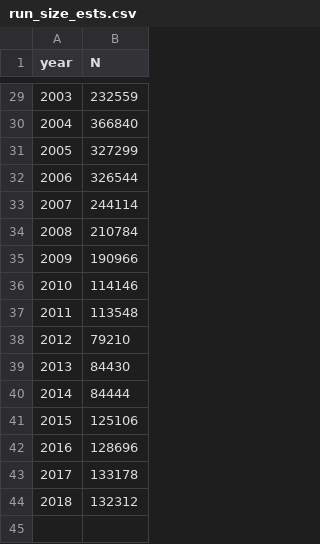
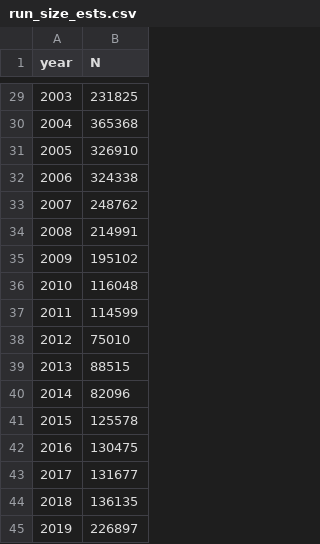
Before and after one commit to bstaton1/kusko-bayes-tool, a CSV file: 1_app/Inputs/run_size_ests.csv, drawn as a sheet; only a part is shown, gaps mark what is left out; the diff covers the shown part only.

```diff
--- a/1_app/Inputs/run_size_ests.csv
+++ b/1_app/Inputs/run_size_ests.csv
@@ -29,16 +29,17 @@ year,N
-2003,232559
-2004,366840
-2005,327299
-2006,326544
-2007,244114
-2008,210784
-2009,190966
-2010,114146
-2011,113548
-2012,79210
-2013,84430
-2014,84444
-2015,125106
-2016,128696
-2017,133178
-2018,132312
+2003,231825
+2004,365368
+2005,326910
+2006,324338
+2007,248762
+2008,214991
+2009,195102
+2010,116048
+2011,114599
+2012,75010
+2013,88515
+2014,82096
+2015,125578
+2016,130475
+2017,131677
+2018,136135
+2019,226897
```
Also changed, not shown: 27 edited cells elsewhere in this file.
